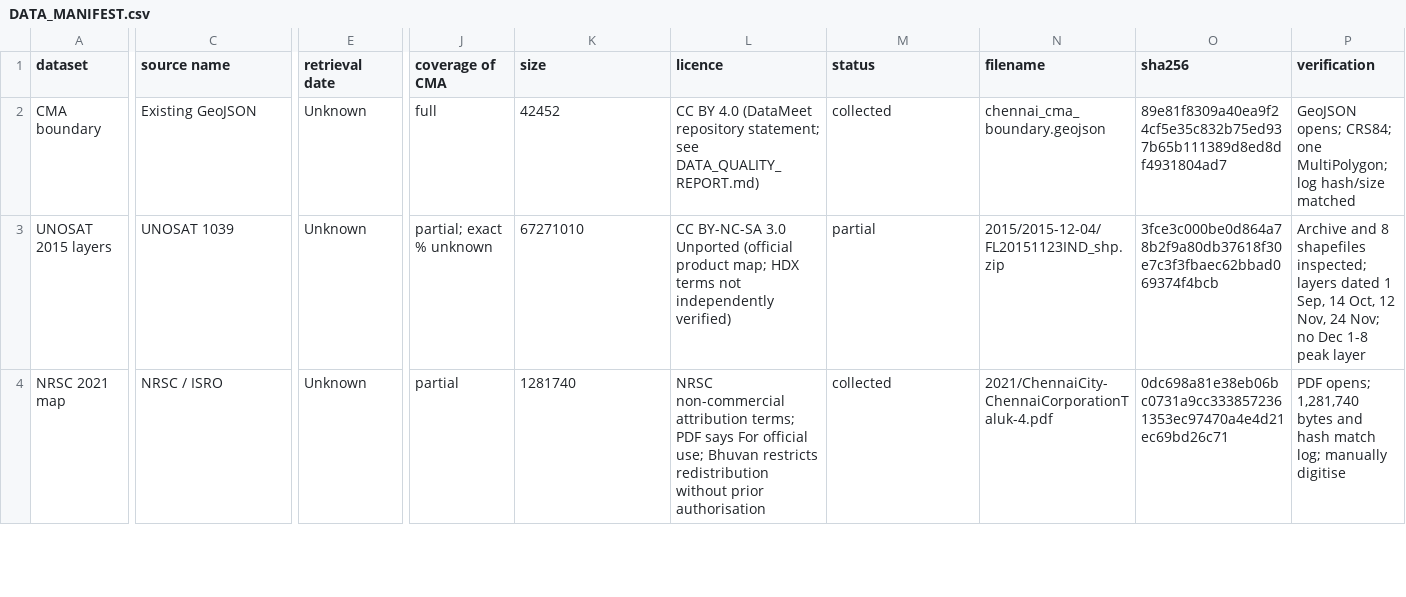
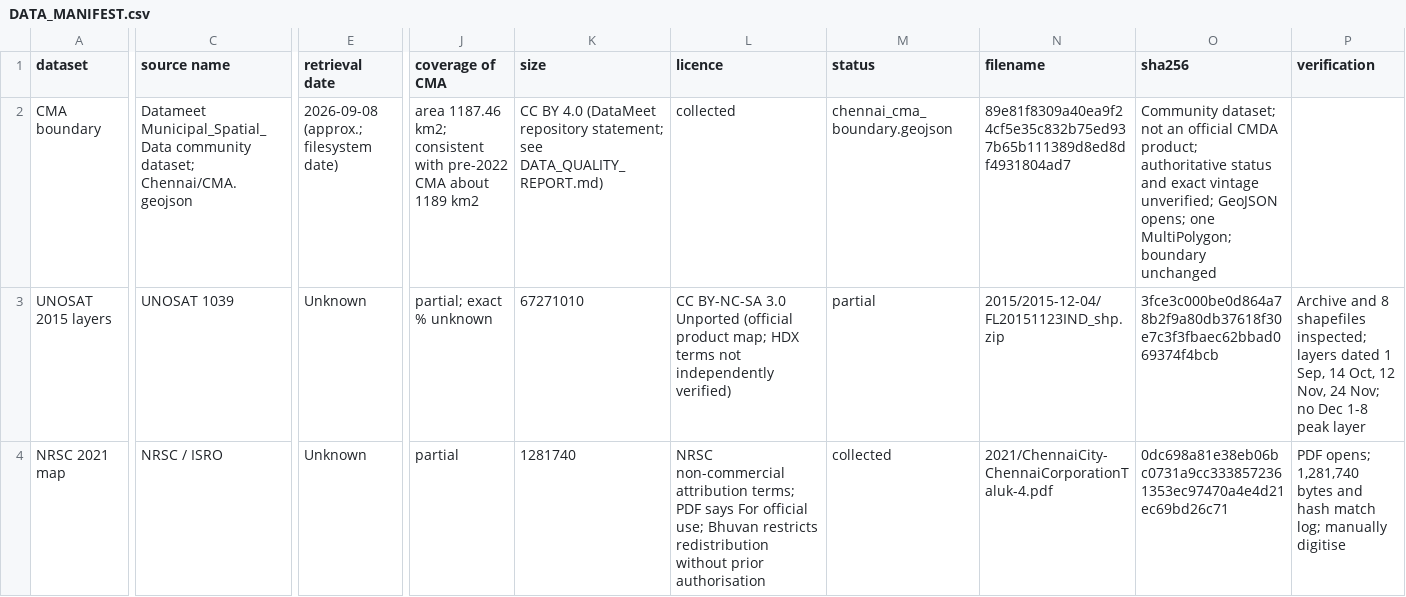
Before and after one commit to sivaramakrishnan1002/TWINGUARD-AI, a CSV file: docs/DATA_MANIFEST.csv, drawn as a sheet; only a part is shown, gaps mark what is left out; the diff names each change by its address in the sheet, - before the commit and + after, or states it on an @@ line.

```diff
--- a/docs/DATA_MANIFEST.csv
+++ b/docs/DATA_MANIFEST.csv
-C2 (source name): Existing GeoJSON
+C2 (source name): Datameet Municipal_Spatial_Data community dataset; Chennai/CMA.geojson
-E2 (retrieval date): Unknown
+E2 (retrieval date): 2026-09-08 (approx.; filesystem date)
-J2 (coverage of CMA): full
+J2 (coverage of CMA): area 1187.46 km2; consistent with pre-2022 CMA about 1189 km2
-K2 (size): 42452
+K2 (size): CC BY 4.0 (DataMeet repository statement; see DATA_QUALITY_REPORT.md)
-L2 (licence): CC BY 4.0 (DataMeet repository statement; see DATA_QUALITY_REPORT.md)
+L2 (licence): collected
-M2 (status): collected
+M2 (status): chennai_cma_boundary.geojson
-N2 (filename): chennai_cma_boundary.geojson
+N2 (filename): 89e81f8309a40ea9f24cf5e35c832b75ed937b65b111389d8ed8df4931804ad7
-O2 (sha256): 89e81f8309a40ea9f24cf5e35c832b75ed937b65b111389d8ed8df4931804ad7
+O2 (sha256): Community dataset; not an official CMDA product; authoritative status and exact vintage unverified; GeoJSON opens; one MultiPolygon; boundary unchanged
-P2 (verification): GeoJSON opens; CRS84; one MultiPolygon; log hash/size matched
+P2 (verification): (empty)
```
Also changed, not shown: 3 other files.
